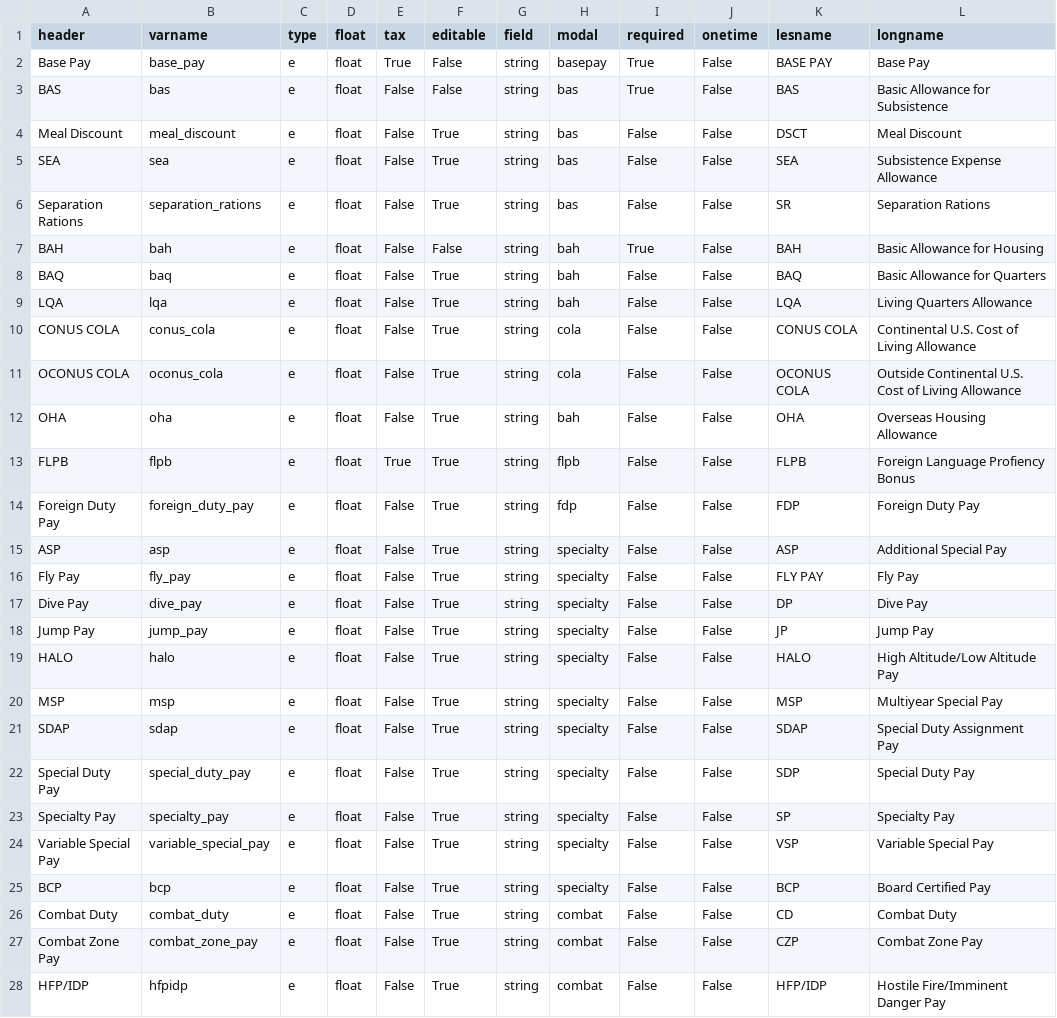
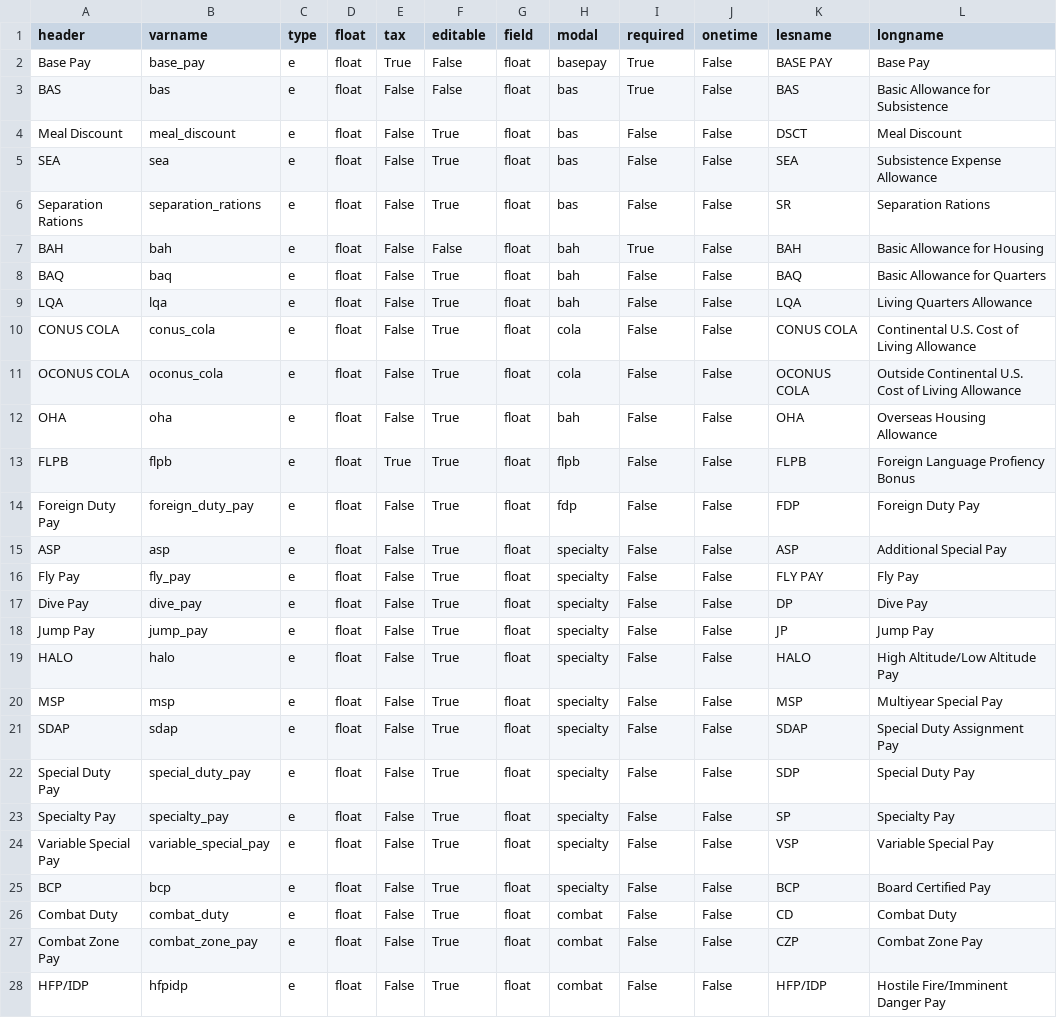
Before and after one commit to west757/PayLES, a CSV file: app/static/csv/budget_template.csv, drawn as a sheet; only a part is shown; the diff covers the shown part only.

```diff
--- a/app/static/csv/budget_template.csv
+++ b/app/static/csv/budget_template.csv
@@ -1,28 +1,28 @@
 header,varname,type,float,tax,editable,field,modal,required,onetime,lesname,longname
-Base Pay,base_pay,e,float,True,False,string,basepay,True,False,BASE PAY,Base Pay
-BAS,bas,e,float,False,False,string,bas,True,False,BAS,Basic Allowance for Subsistence
-Meal Discount,meal_discount,e,float,False,True,string,bas,False,False,DSCT,Meal Discount
-SEA,sea,e,float,False,True,string,bas,False,False,SEA,Subsistence Expense Allowance
-Separation Rations,separation_rations,e,float,False,True,string,bas,False,False,SR,Separation Rations
-BAH,bah,e,float,False,False,string,bah,True,False,BAH,Basic Allowance for Housing
-BAQ,baq,e,float,False,True,string,bah,False,False,BAQ,Basic Allowance for Quarters
-LQA,lqa,e,float,False,True,string,bah,False,False,LQA,Living Quarters Allowance
-CONUS COLA,conus_cola,e,float,False,True,string,cola,False,False,CONUS COLA,Continental U.S. Cost of Living Allowance
-OCONUS COLA,oconus_cola,e,float,False,True,string,cola,False,False,OCONUS COLA,Outside Continental U.S. Cost of Living Allowance
-OHA,oha,e,float,False,True,string,bah,False,False,OHA,Overseas Housing Allowance
-FLPB,flpb,e,float,True,True,string,flpb,False,False,FLPB,Foreign Language Profiency Bonus
-Foreign Duty Pay,foreign_duty_pay,e,float,False,True,string,fdp,False,False,FDP,Foreign Duty Pay
-ASP,asp,e,float,False,True,string,specialty,False,False,ASP,Additional Special Pay
-Fly Pay,fly_pay,e,float,False,True,string,specialty,False,False,FLY PAY,Fly Pay
-Dive Pay,dive_pay,e,float,False,True,string,specialty,False,False,DP,Dive Pay
-Jump Pay,jump_pay,e,float,False,True,string,specialty,False,False,JP,Jump Pay
-HALO,halo,e,float,False,True,string,specialty,False,False,HALO,High Altitude/Low Altitude Pay
-MSP,msp,e,float,False,True,string,specialty,False,False,MSP,Multiyear Special Pay
-SDAP,sdap,e,float,False,True,string,specialty,False,False,SDAP,Special Duty Assignment Pay
-Special Duty Pay,special_duty_pay,e,float,False,True,string,specialty,False,False,SDP,Special Duty Pay
-Specialty Pay,specialty_pay,e,float,False,True,string,specialty,False,False,SP,Specialty Pay
-Variable Special Pay,variable_special_pay,e,float,False,True,string,specialty,False,False,VSP,Variable Special Pay
-BCP,bcp,e,float,False,True,string,specialty,False,False,BCP,Board Certified Pay
-Combat Duty,combat_duty,e,float,False,True,string,combat,False,False,CD,Combat Duty
-Combat Zone Pay,combat_zone_pay,e,float,False,True,string,combat,False,False,CZP,Combat Zone Pay
-HFP/IDP,hfpidp,e,float,False,True,string,combat,False,False,HFP/IDP,Hostile Fire/Imminent Danger Pay
+Base Pay,base_pay,e,float,True,False,float,basepay,True,False,BASE PAY,Base Pay
+BAS,bas,e,float,False,False,float,bas,True,False,BAS,Basic Allowance for Subsistence
+Meal Discount,meal_discount,e,float,False,True,float,bas,False,False,DSCT,Meal Discount
+SEA,sea,e,float,False,True,float,bas,False,False,SEA,Subsistence Expense Allowance
+Separation Rations,separation_rations,e,float,False,True,float,bas,False,False,SR,Separation Rations
+BAH,bah,e,float,False,False,float,bah,True,False,BAH,Basic Allowance for Housing
+BAQ,baq,e,float,False,True,float,bah,False,False,BAQ,Basic Allowance for Quarters
+LQA,lqa,e,float,False,True,float,bah,False,False,LQA,Living Quarters Allowance
+CONUS COLA,conus_cola,e,float,False,True,float,cola,False,False,CONUS COLA,Continental U.S. Cost of Living Allowance
+OCONUS COLA,oconus_cola,e,float,False,True,float,cola,False,False,OCONUS COLA,Outside Continental U.S. Cost of Living Allowance
+OHA,oha,e,float,False,True,float,bah,False,False,OHA,Overseas Housing Allowance
+FLPB,flpb,e,float,True,True,float,flpb,False,False,FLPB,Foreign Language Profiency Bonus
+Foreign Duty Pay,foreign_duty_pay,e,float,False,True,float,fdp,False,False,FDP,Foreign Duty Pay
+ASP,asp,e,float,False,True,float,specialty,False,False,ASP,Additional Special Pay
+Fly Pay,fly_pay,e,float,False,True,float,specialty,False,False,FLY PAY,Fly Pay
+Dive Pay,dive_pay,e,float,False,True,float,specialty,False,False,DP,Dive Pay
+Jump Pay,jump_pay,e,float,False,True,float,specialty,False,False,JP,Jump Pay
+HALO,halo,e,float,False,True,float,specialty,False,False,HALO,High Altitude/Low Altitude Pay
+MSP,msp,e,float,False,True,float,specialty,False,False,MSP,Multiyear Special Pay
+SDAP,sdap,e,float,False,True,float,specialty,False,False,SDAP,Special Duty Assignment Pay
+Special Duty Pay,special_duty_pay,e,float,False,True,float,specialty,False,False,SDP,Special Duty Pay
+Specialty Pay,specialty_pay,e,float,False,True,float,specialty,False,False,SP,Specialty Pay
+Variable Special Pay,variable_special_pay,e,float,False,True,float,specialty,False,False,VSP,Variable Special Pay
+BCP,bcp,e,float,False,True,float,specialty,False,False,BCP,Board Certified Pay
+Combat Duty,combat_duty,e,float,False,True,float,combat,False,False,CD,Combat Duty
+Combat Zone Pay,combat_zone_pay,e,float,False,True,float,combat,False,False,CZP,Combat Zone Pay
+HFP/IDP,hfpidp,e,float,False,True,float,combat,False,False,HFP/IDP,Hostile Fire/Imminent Danger Pay
```
Also changed, not shown: 101 edited cells elsewhere in this file, 11 other files.
